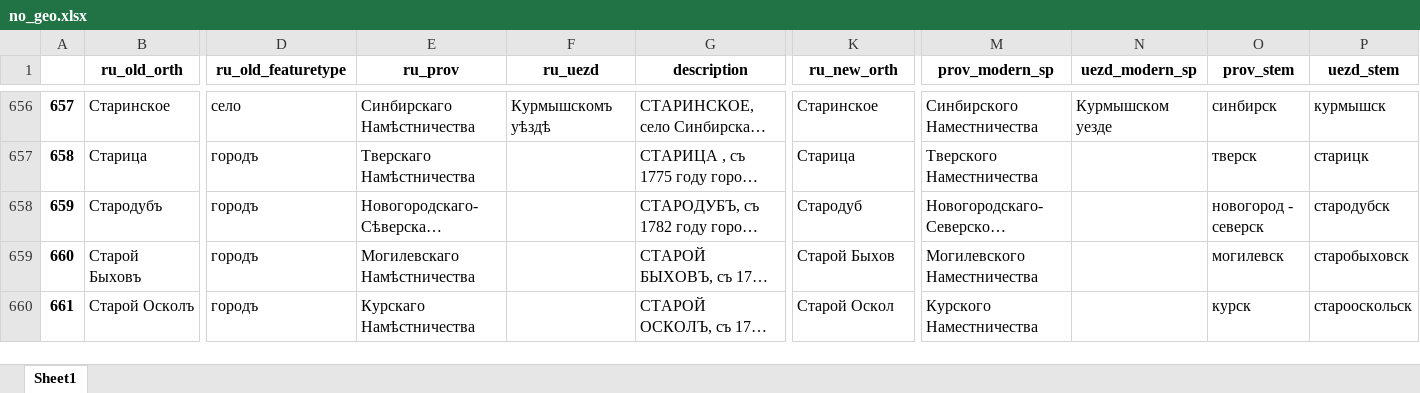
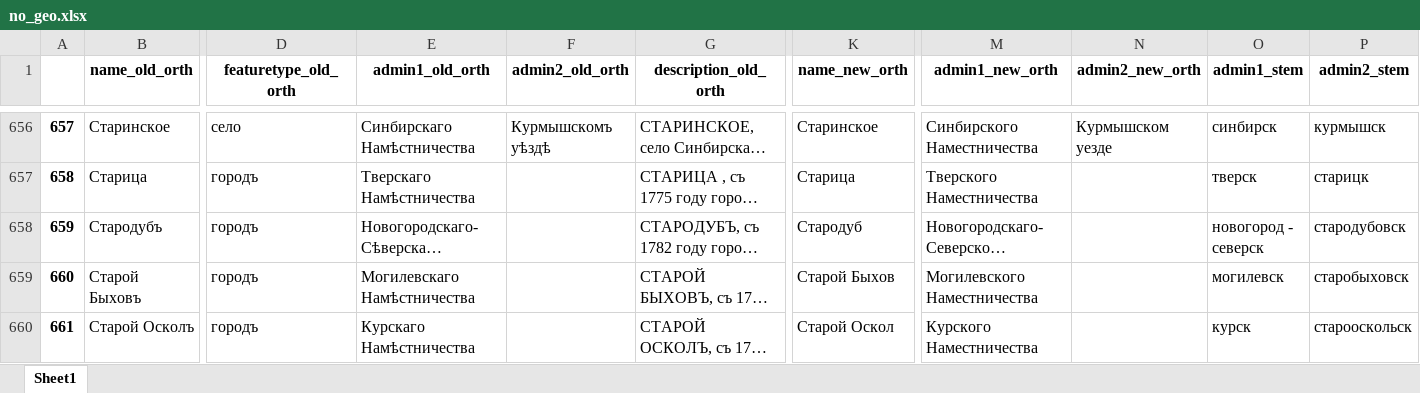
Before and after one commit to jaguillette/fungHGR, an Excel workbook: output/process/no_geo.xlsx, sheet Sheet1, drawn as a sheet; only a part is shown, gaps mark what is left out; long unchanged cells end in …; values as stored, in another font and other column widths than the file's, no borders; the diff covers the shown part only; the diff names each change by its address in the sheet, - before the commit and + after, or states it on an @@ line.

Commit message:
renamed variables in text processing
description -> description_old_orth
prov_modern_sp -> admin1_new_orth
prov_stem -> admin1_stem
ru_new_orth -> name_new_orth
ru_old_featuretype -> featuretype_old_orth
ru_old_orth -> name_old_orth
ru_prov -> admin1_old_orth
ru_uezd -> admin2_old_orth
uezd_modern_sp -> admin2_new_orth
uezd_stem -> admin2_stem

```diff
--- a/output/process/no_geo.xlsx (sheet Sheet1)
+++ b/output/process/no_geo.xlsx (sheet Sheet1)
-B1: ru_old_orth
+B1: name_old_orth
-D1: ru_old_featuretype
+D1: featuretype_old_orth
-E1: ru_prov
+E1: admin1_old_orth
-F1: ru_uezd
+F1: admin2_old_orth
-G1: description
+G1: description_old_orth
-K1: ru_new_orth
+K1: name_new_orth
-M1: prov_modern_sp
+M1: admin1_new_orth
-N1: uezd_modern_sp
+N1: admin2_new_orth
-O1: prov_stem
+O1: admin1_stem
-P1: uezd_stem
+P1: admin2_stem
-P658 (admin2_stem): стародубск
+P658 (admin2_stem): стародубовск
```
Also changed, not shown: 3 edited cells elsewhere in this sheet, 2 other files.
